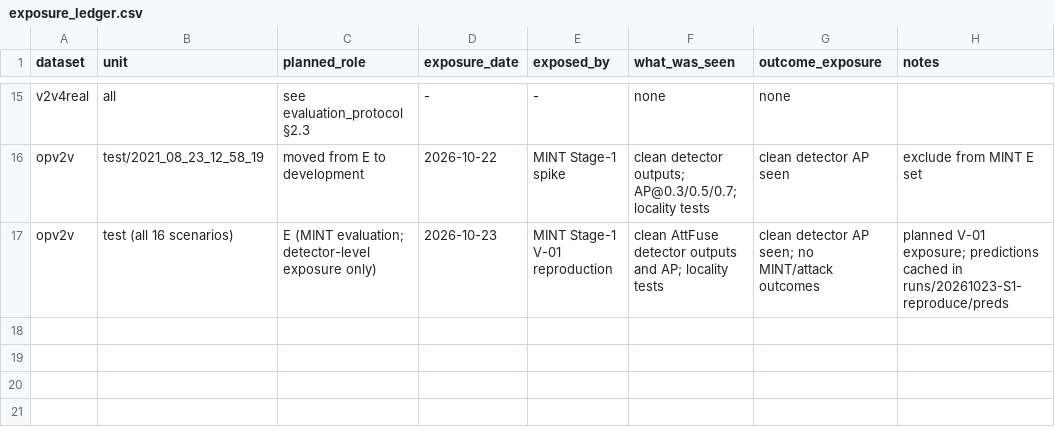
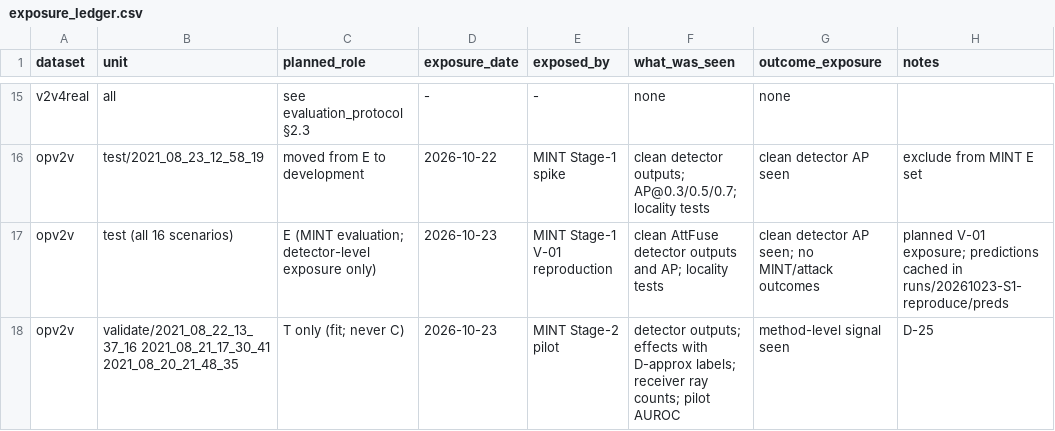
Before and after one commit to lokrim/Mint, a CSV file: planning/exposure_ledger.csv, drawn as a sheet; only a part is shown, gaps mark what is left out; the diff names each change by its address in the sheet, - before the commit and + after, or states it on an @@ line.

```diff
--- a/planning/exposure_ledger.csv
+++ b/planning/exposure_ledger.csv
+row 18: opv2v | validate/2021_08_22_13_37_16 2021_08_21_17_30_41 2021_08_20_21_48_35 | T only (fit; never C) | 2026-10-23 | MINT Stage-2 pilot | detector outputs; effects with D-approx labels; receiver ray counts; pilot AUROC | method-level signal seen | D-25
```
Also changed, not shown: planning/claim_evidence_ledger.csv, 19 other files.
